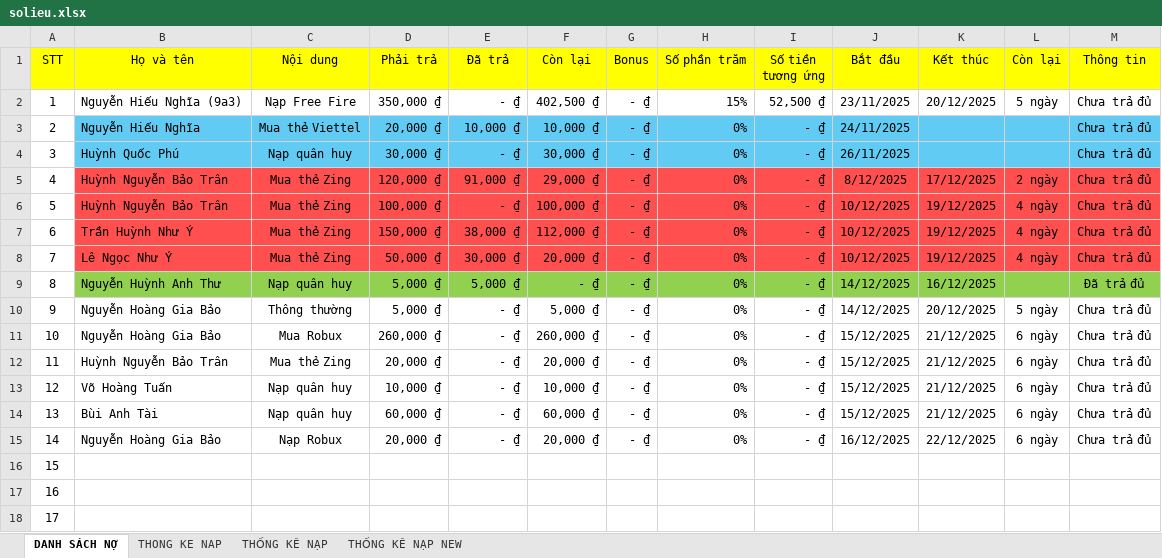
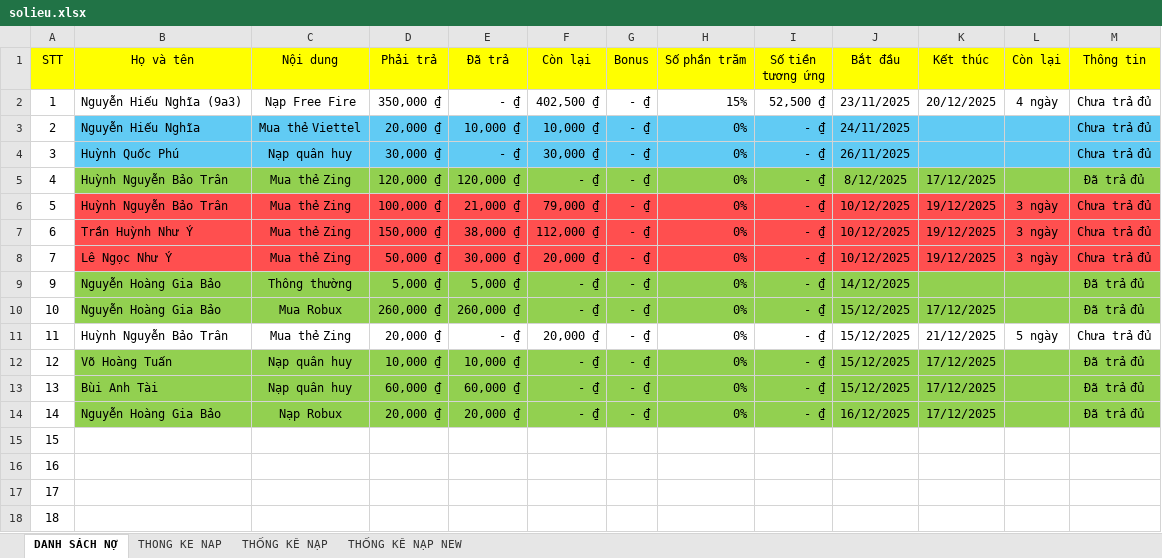
Before and after one commit to minhlong1707/so-no-master, an Excel workbook: solieu.xlsx, sheet DANH SÁCH NỢ, drawn as a sheet; only a part is shown; the shorter side is filled out with more unchanged rows; values as stored, in another font and other column widths than the file's, no borders; removed rows and columns are numbered as before the commit, all else as after; the diff covers the shown part only; the diff names each change by its address in the sheet, - before the commit and + after, or states it on an @@ line.

Commit message:
Add files via upload

```diff
--- a/solieu.xlsx (sheet DANH SÁCH NỢ)
+++ b/solieu.xlsx (sheet DANH SÁCH NỢ)
-L2 (Còn lại): 5 ngày
+L2 (Còn lại): 4 ngày
-B5:M5 fill: #FF4F4F
+B5:M5 fill: #92D050
-E5 (Đã trả): 91,000 ₫
+E5 (Đã trả): 120,000 ₫
-F5 (Còn lại): 29,000 ₫
+F5 (Còn lại): - ₫
-L5 (Còn lại): 2 ngày
+L5 (Còn lại): (empty)
-M5 (Thông tin): Chưa trả đủ
+M5 (Thông tin): Đã trả đủ
-E6 (Đã trả): - ₫
+E6 (Đã trả): 21,000 ₫
-F6 (Còn lại): 100,000 ₫
+F6 (Còn lại): 79,000 ₫
-L6:L8 (Còn lại): 4 ngày
+L6:L8 (Còn lại): 3 ngày
-row 9: 8 | Nguyễn Huỳnh Anh Thư | Nạp quân huy | 5,000 ₫ | 5,000 ₫ | - ₫ | - ₫ | 0% | - ₫ | 14/12/2025 | 16/12/2025 |  | Đã trả đủ
-B9:M10 fill: none
+B9:M10 fill: #92D050
-E9 (Đã trả): - ₫
+E9 (Đã trả): 5,000 ₫
-F9 (Còn lại): 5,000 ₫
+F9 (Còn lại): - ₫
-K9 (Kết thúc): 20/12/2025
+K9 (Kết thúc): (empty)
-L9 (Còn lại): 5 ngày
+L9 (Còn lại): (empty)
-M9:M10 (Thông tin): Chưa trả đủ
+M9:M10 (Thông tin): Đã trả đủ
-E10 (Đã trả): - ₫
+E10 (Đã trả): 260,000 ₫
-F10 (Còn lại): 260,000 ₫
+F10 (Còn lại): - ₫
-K10 (Kết thúc): 21/12/2025
+K10 (Kết thúc): 17/12/2025
-L10 (Còn lại): 6 ngày
+L10 (Còn lại): (empty)
-L11 (Còn lại): 6 ngày
+L11 (Còn lại): 5 ngày
-B12:M14 fill: none
+B12:M14 fill: #92D050
-E12 (Đã trả): - ₫
+E12 (Đã trả): 10,000 ₫
-F12 (Còn lại): 10,000 ₫
+F12 (Còn lại): - ₫
-K12:K13 (Kết thúc): 21/12/2025
+K12:K13 (Kết thúc): 17/12/2025
-L12:L14 (Còn lại): 6 ngày
+L12:L14 (Còn lại): (empty)
-M12:M14 (Thông tin): Chưa trả đủ
+M12:M14 (Thông tin): Đã trả đủ
-E13 (Đã trả): - ₫
+E13 (Đã trả): 60,000 ₫
-F13 (Còn lại): 60,000 ₫
+F13 (Còn lại): - ₫
-E14 (Đã trả): - ₫
+E14 (Đã trả): 20,000 ₫
-F14 (Còn lại): 20,000 ₫
+F14 (Còn lại): - ₫
-K14 (Kết thúc): 22/12/2025
+K14 (Kết thúc): 17/12/2025
```
Also changed, not shown: 3 edited cells elsewhere in this sheet, formulas that keep their value.
